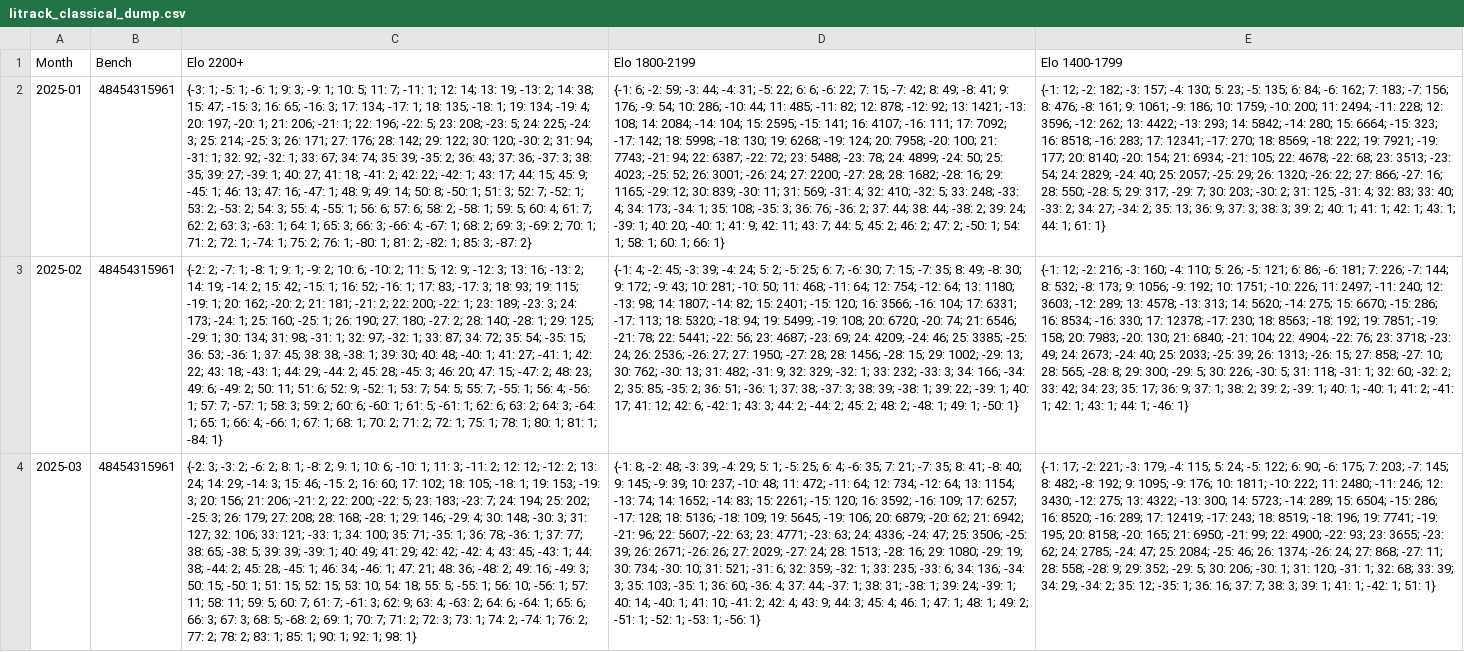
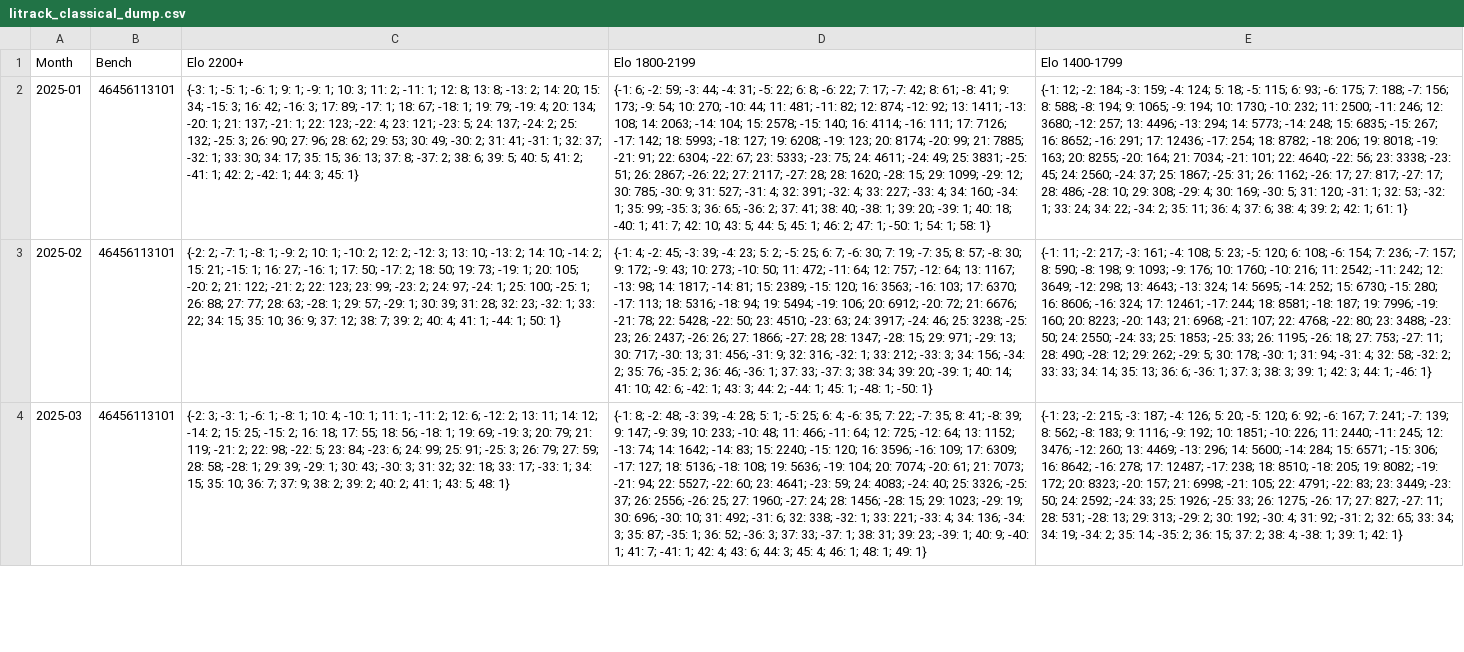
Before and after one commit to robertnurnberg/litrack, a CSV file: litrack_classical_dump.csv, drawn as a sheet; only a part is shown; the diff covers the shown part only; the diff names each change by its address in the sheet, - before the commit and + after, or states it on an @@ line.

```diff
--- a/litrack_classical_dump.csv
+++ b/litrack_classical_dump.csv
-B2:B4 (Bench): 48454315961
+B2:B4 (Bench): 46456113101
-C2 (Elo 2200+): …1; 9: 3; -9: 1; 10: 5; 11: 7; -11: 1; 12: 14; 13: 19; -13: 2; 14: 38; 15: 47; -15: 3; 16: 65; -16: 3; 17: 134; -17: 1; 18: 135; -18: 1; 19: 134; -19: 4; 20: 197; -20: 1; 21: 206; -21: 1; 22: 196; -22: 5; 23: 208; -23: 5; 24: 225; -24: 3; 25: 214; -25: 3; 26: 171; 27: 176; 28: 142; 29: 122; 30: 120; -30: 2; 31: 94; -31: 1; 32: 92; -32: 1; 33: 67; 34: 74; 35: 39; -35: 2; 36: 43; 37: 36; -37: 3; 38: 35; 39: 27; -39: 1; 40: 27; 41: 18; -41: 2; 42: 22; -42: 1; 43: 17; 44: 15; 45: 9; -45: 1; 46: 13; 47: 16; -47: 1; 48: 9; 49: 14; 50: 8; -50: 1; 51: 3; 52: 7; -52: 1; 53: 2; -53: 2; 54: 3; 55: 4; -55: 1; 56: 6; 57: 6; 58: 2; -58: 1; 59: 5; 60: 4; 61: 7; 62: 2; 63: 3; -63: 1; 64: 1; 65: 3; 66: 3; -66: 4; -67: 1; 68: 2; 69: 3; -69: 2; 70: 1; 71: 2; 72: 1; -74: 1; 75: 2; 76: 1; -80: 1; 81: 2; -82: 1; 85: 3; -87: 2}
+C2 (Elo 2200+): …1; 9: 1; -9: 1; 10: 3; 11: 2; -11: 1; 12: 8; 13: 8; -13: 2; 14: 20; 15: 34; -15: 3; 16: 42; -16: 3; 17: 89; -17: 1; 18: 67; -18: 1; 19: 79; -19: 4; 20: 134; -20: 1; 21: 137; -21: 1; 22: 123; -22: 4; 23: 121; -23: 5; 24: 137; -24: 2; 25: 132; -25: 3; 26: 90; 27: 96; 28: 62; 29: 53; 30: 49; -30: 2; 31: 41; -31: 1; 32: 37; -32: 1; 33: 30; 34: 17; 35: 15; 36: 13; 37: 8; -37: 2; 38: 6; 39: 5; 40: 5; 41: 2; -41: 1; 42: 2; -42: 1; 44: 3; 45: 1}
-D2 (Elo 1800-2199): …22; 6: 6; -6: 22; 7: 15; -7: 42; 8: 49; -8: 41; 9: 176; -9: 54; 10: 286; -10: 44; 11: 485; -11: 82; 12: 878; -12: 92; 13: 1421; -13: 108; 14: 2084; -14: 104; 15: 2595; -15: 141; 16: 4107; -16: 111; 17: 7092; -17: 142; 18: 5998; -18: 130; 19: 6268; -19: 124; 20: 7958; -20: 100; 21: 7743; -21: 94; 22: 6387; -22: 72; 23: 5488; -23: 78; 24: 4899; -24: 50; 25: 4023; -25: 52; 26: 3001; -26: 24; 27: 2200; -27: 28; 28: 1682; -28: 16; 29: 1165; -29: 12; 30: 839; -30: 11; 31: 569; -31: 4; 32: 410; -32: 5; 33: 248; -33: 4; 34: 173; -34: 1; 35: 108; -35: 3; 36: 76; -36: 2; 37: 44; 38: 44; -38: 2; 39: 24; -39: 1; 40: 20; -40: 1; 41: 9; 42: 11; 43: 7; 44: 5; 45: 2; 46: 2; 47: 2; -50: 1; 54: 1; 58: 1; 60: 1; 66: 1}
+D2 (Elo 1800-2199): …22; 6: 8; -6: 22; 7: 17; -7: 42; 8: 61; -8: 41; 9: 173; -9: 54; 10: 270; -10: 44; 11: 481; -11: 82; 12: 874; -12: 92; 13: 1411; -13: 108; 14: 2063; -14: 104; 15: 2578; -15: 140; 16: 4114; -16: 111; 17: 7126; -17: 142; 18: 5993; -18: 127; 19: 6208; -19: 123; 20: 8174; -20: 99; 21: 7885; -21: 91; 22: 6304; -22: 67; 23: 5333; -23: 75; 24: 4611; -24: 49; 25: 3831; -25: 51; 26: 2867; -26: 22; 27: 2117; -27: 28; 28: 1620; -28: 15; 29: 1099; -29: 12; 30: 785; -30: 9; 31: 527; -31: 4; 32: 391; -32: 4; 33: 227; -33: 4; 34: 160; -34: 1; 35: 99; -35: 3; 36: 65; -36: 2; 37: 41; 38: 40; -38: 1; 39: 20; -39: 1; 40: 18; -40: 1; 41: 7; 42: 10; 43: 5; 44: 5; 45: 1; 46: 2; 47: 1; -50: 1; 54: 1; 58: 1}
-E2 (Elo 1400-1799): …12; -2: 182; -3: 157; -4: 130; 5: 23; -5: 135; 6: 84; -6: 162; 7: 183; -7: 156; 8: 476; -8: 161; 9: 1061; -9: 186; 10: 1759; -10: 200; 11: 2494; -11: 228; 12: 3596; -12: 262; 13: 4422; -13: 293; 14: 5842; -14: 280; 15: 6664; -15: 323; 16: 8518; -16: 283; 17: 12341; -17: 270; 18: 8569; -18: 222; 19: 7921; -19: 177; 20: 8140; -20: 154; 21: 6934; -21: 105; 22: 4678; -22: 68; 23: 3513; -23: 54; 24: 2829; -24: 40; 25: 2057; -25: 29; 26: 1320; -26: 22; 27: 866; -27: 16; 28: 550; -28: 5; 29: 317; -29: 7; 30: 203; -30: 2; 31: 125; -31: 4; 32: 83; 33: 40; -33: 2; 34: 27; -34: 2; 35: 13; 36: 9; 37: 3; 38: 3; 39: 2; 40: 1; 41: 1; 42: 1; 43: 1; 44: 1; 61:…
+E2 (Elo 1400-1799): …12; -2: 184; -3: 159; -4: 124; 5: 18; -5: 115; 6: 93; -6: 175; 7: 188; -7: 156; 8: 588; -8: 194; 9: 1065; -9: 194; 10: 1730; -10: 232; 11: 2500; -11: 246; 12: 3680; -12: 257; 13: 4496; -13: 294; 14: 5773; -14: 248; 15: 6835; -15: 267; 16: 8652; -16: 291; 17: 12436; -17: 254; 18: 8782; -18: 206; 19: 8018; -19: 163; 20: 8255; -20: 164; 21: 7034; -21: 101; 22: 4640; -22: 56; 23: 3338; -23: 45; 24: 2560; -24: 37; 25: 1867; -25: 31; 26: 1162; -26: 17; 27: 817; -27: 17; 28: 486; -28: 10; 29: 308; -29: 4; 30: 169; -30: 5; 31: 120; -31: 1; 32: 53; -32: 1; 33: 24; 34: 22; -34: 2; 35: 11; 36: 4; 37: 6; 38: 4; 39: 2; 42: 1; 61:…
-C3 (Elo 2200+): …-8: 1; 9: 1; -9: 2; 10: 6; -10: 2; 11: 5; 12: 9; -12: 3; 13: 16; -13: 2; 14: 19; -14: 2; 15: 42; -15: 1; 16: 52; -16: 1; 17: 83; -17: 3; 18: 93; 19: 115; -19: 1; 20: 162; -20: 2; 21: 181; -21: 2; 22: 200; -22: 1; 23: 189; -23: 3; 24: 173; -24: 1; 25: 160; -25: 1; 26: 190; 27: 180; -27: 2; 28: 140; -28: 1; 29: 125; -29: 1; 30: 134; 31: 98; -31: 1; 32: 97; -32: 1; 33: 87; 34: 72; 35: 54; -35: 15; 36: 53; -36: 1; 37: 45; 38: 38; -38: 1; 39: 30; 40: 48; -40: 1; 41: 27; -41: 1; 42: 22; 43: 18; -43: 1; 44: 29; -44: 2; 45: 28; -45: 3; 46: 20; 47: 15; -47: 2; 48: 23; 49: 6; -49: 2; 50: 11; 51: 6; 52: 9; -52: 1; 53: 7; 54: 5; 55: 7; -55: 1; 56: 4; -56: 1; 57: 7; -57: 1; 58: 3; 59: 2; 60: 6; -60: 1; 61: 5; -61: 1; 62: 6; 63: 2; 64: 3; -64: 1; 65: 1; 66: 4; -66: 1; 67: 1; 68: 1; 70: 2; 71: 2; 72: 1; 75: 1; 78: 1; 80: 1; 81: 1; -84: 1}
+C3 (Elo 2200+): …-8: 1; -9: 2; 10: 1; -10: 2; 12: 2; -12: 3; 13: 10; -13: 2; 14: 10; -14: 2; 15: 21; -15: 1; 16: 27; -16: 1; 17: 50; -17: 2; 18: 50; 19: 73; -19: 1; 20: 105; -20: 2; 21: 122; -21: 2; 22: 123; 23: 99; -23: 2; 24: 97; -24: 1; 25: 100; -25: 1; 26: 88; 27: 77; 28: 63; -28: 1; 29: 57; -29: 1; 30: 39; 31: 28; 32: 23; -32: 1; 33: 22; 34: 15; 35: 10; 36: 9; 37: 12; 38: 7; 39: 2; 40: 4; 41: 1; -44: 1; 50: 1}
-D3 (Elo 1800-2199): …39; -4: 24; 5: 2; -5: 25; 6: 7; -6: 30; 7: 15; -7: 35; 8: 49; -8: 30; 9: 172; -9: 43; 10: 281; -10: 50; 11: 468; -11: 64; 12: 754; -12: 64; 13: 1180; -13: 98; 14: 1807; -14: 82; 15: 2401; -15: 120; 16: 3566; -16: 104; 17: 6331; -17: 113; 18: 5320; -18: 94; 19: 5499; -19: 108; 20: 6720; -20: 74; 21: 6546; -21: 78; 22: 5441; -22: 56; 23: 4687; -23: 69; 24: 4209; -24: 46; 25: 3385; -25: 24; 26: 2536; -26: 27; 27: 1950; -27: 28; 28: 1456; -28: 15; 29: 1002; -29: 13; 30: 762; -30: 13; 31: 482; -31: 9; 32: 329; -32: 1; 33: 232; -33: 3; 34: 166; -34: 2; 35: 85; -35: 2; 36: 51; -36: 1; 37: 38; -37: 3; 38: 39; -38: 1; 39: 22; -39: 1; 40: 17; 41: 12; 42: 6; -42: 1; 43: 3; 44: 2; -44: 2; 45: 2; 48: 2; -48: 1; 49: 1; -50:…
+D3 (Elo 1800-2199): …39; -4: 23; 5: 2; -5: 25; 6: 7; -6: 30; 7: 19; -7: 35; 8: 57; -8: 30; 9: 172; -9: 43; 10: 273; -10: 50; 11: 472; -11: 64; 12: 757; -12: 64; 13: 1167; -13: 98; 14: 1817; -14: 81; 15: 2389; -15: 120; 16: 3563; -16: 103; 17: 6370; -17: 113; 18: 5316; -18: 94; 19: 5494; -19: 106; 20: 6912; -20: 72; 21: 6676; -21: 78; 22: 5428; -22: 50; 23: 4510; -23: 63; 24: 3917; -24: 46; 25: 3238; -25: 23; 26: 2437; -26: 26; 27: 1866; -27: 28; 28: 1347; -28: 15; 29: 971; -29: 13; 30: 717; -30: 13; 31: 456; -31: 9; 32: 316; -32: 1; 33: 212; -33: 3; 34: 156; -34: 2; 35: 76; -35: 2; 36: 46; -36: 1; 37: 33; -37: 3; 38: 34; 39: 20; -39: 1; 40: 14; 41: 10; 42: 6; -42: 1; 43: 3; 44: 2; -44: 1; 45: 1; -48: 1; -50:…
-E3 (Elo 1400-1799): {-1: 12; -2: 216; -3: 160; -4: 110; 5: 26; -5: 121; 6: 86; -6: 181; 7: 226; -7: 144; 8: 532; -8: 173; 9: 1056; -9: 192; 10: 1751; -10: 226; 11: 2497; -11: 240; 12: 3603; -12: 289; 13: 4578; -13: 313; 14: 5620; -14: 275; 15: 6670; -15: 286; 16: 8534; -16: 330; 17: 12378; -17: 230; 18: 8563; -18: 192; 19: 7851; -19: 158; 20: 7983; -20: 130; 21: 6840; -21: 104; 22: 4904; -22: 76; 23: 3718; -23: 49; 24: 2673; -24: 40; 25: 2033; -25: 39; 26: 1313; -26: 15; 27: 858; -27: 10; 28: 565; -28: 8; 29: 300; -29: 5; 30: 226; -30: 5; 31: 118; -31: 1; 32: 60; -32: 2; 33: 42; 34: 23; 35: 17; 36: 9; 37: 1; 38: 2; 39: 2; -39: 1; 40: 1; -40: 1; 41: 2; -41: 1; 42: 1; 43: 1; 44: 1;…
+E3 (Elo 1400-1799): {-1: 11; -2: 217; -3: 161; -4: 108; 5: 23; -5: 120; 6: 108; -6: 154; 7: 236; -7: 157; 8: 590; -8: 198; 9: 1093; -9: 176; 10: 1760; -10: 216; 11: 2542; -11: 242; 12: 3649; -12: 298; 13: 4643; -13: 324; 14: 5695; -14: 252; 15: 6730; -15: 280; 16: 8606; -16: 324; 17: 12461; -17: 244; 18: 8581; -18: 187; 19: 7996; -19: 160; 20: 8223; -20: 143; 21: 6968; -21: 107; 22: 4768; -22: 80; 23: 3488; -23: 50; 24: 2550; -24: 33; 25: 1853; -25: 33; 26: 1195; -26: 18; 27: 753; -27: 11; 28: 490; -28: 12; 29: 262; -29: 5; 30: 178; -30: 1; 31: 94; -31: 4; 32: 58; -32: 2; 33: 33; 34: 14; 35: 13; 36: 6; -36: 1; 37: 3; 38: 3; 39: 1; 42: 3; 44: 1;…
-C4 (Elo 2200+): …3; -3: 2; -6: 2; 8: 1; -8: 2; 9: 1; 10: 6; -10: 1; 11: 3; -11: 2; 12: 12; -12: 2; 13: 24; 14: 29; -14: 3; 15: 46; -15: 2; 16: 60; 17: 102; 18: 105; -18: 1; 19: 153; -19: 3; 20: 156; 21: 206; -21: 2; 22: 200; -22: 5; 23: 183; -23: 7; 24: 194; 25: 202; -25: 3; 26: 179; 27: 208; 28: 168; -28: 1; 29: 146; -29: 4; 30: 148; -30: 3; 31: 127; 32: 106; 33: 121; -33: 1; 34: 100; 35: 71; -35: 1; 36: 78; -36: 1; 37: 77; 38: 65; -38: 5; 39: 39; -39: 1; 40: 49; 41: 29; 42: 42; -42: 4; 43: 45; -43: 1; 44: 38; -44: 2; 45: 28; -45: 1; 46: 34; -46: 1; 47: 21; 48: 36; -48: 2; 49: 16; -49: 3; 50: 15; -50: 1; 51: 15; 52: 15; 53: 10; 54: 18; 55: 5; -55: 1; 56: 10; -56: 1; 57: 11; 58: 11; 59: 5; 60: 7; 61: 7; -61: 3; 62: 9; 63: 4; -63: 2; 64: 6; -64: 1; 65: 6; 66: 3; 67: 3; 68: 5; -68: 2; 69: 1; 70: 7; 71: 2; 72: 3; 73: 1; 74: 2; -74: 1; 76: 2; 77: 2; 78: 2; 83: 1; 85: 1; 90: 1; 92: 1; 98: 1}
+C4 (Elo 2200+): …3; -3: 1; -6: 1; -8: 1; 10: 4; -10: 1; 11: 1; -11: 2; 12: 6; -12: 2; 13: 11; 14: 12; -14: 2; 15: 25; -15: 2; 16: 18; 17: 55; 18: 56; -18: 1; 19: 69; -19: 3; 20: 79; 21: 119; -21: 2; 22: 98; -22: 5; 23: 84; -23: 6; 24: 99; 25: 91; -25: 3; 26: 79; 27: 59; 28: 58; -28: 1; 29: 39; -29: 1; 30: 43; -30: 3; 31: 32; 32: 18; 33: 17; -33: 1; 34: 15; 35: 10; 36: 7; 37: 9; 38: 2; 39: 2; 40: 2; 41: 1; 43: 5; 48: 1}
-D4 (Elo 1800-2199): …39; -4: 29; 5: 1; -5: 25; 6: 4; -6: 35; 7: 21; -7: 35; 8: 41; -8: 40; 9: 145; -9: 39; 10: 237; -10: 48; 11: 472; -11: 64; 12: 734; -12: 64; 13: 1154; -13: 74; 14: 1652; -14: 83; 15: 2261; -15: 120; 16: 3592; -16: 109; 17: 6257; -17: 128; 18: 5136; -18: 109; 19: 5645; -19: 106; 20: 6879; -20: 62; 21: 6942; -21: 96; 22: 5607; -22: 63; 23: 4771; -23: 63; 24: 4336; -24: 47; 25: 3506; -25: 39; 26: 2671; -26: 26; 27: 2029; -27: 24; 28: 1513; -28: 16; 29: 1080; -29: 19; 30: 734; -30: 10; 31: 521; -31: 6; 32: 359; -32: 1; 33: 235; -33: 6; 34: 136; -34: 3; 35: 103; -35: 1; 36: 60; -36: 4; 37: 44; -37: 1; 38: 31; -38: 1; 39: 24; -39: 1; 40: 14; -40: 1; 41: 10; -41: 2; 42: 4; 43: 9; 44: 3; 45: 4; 46: 1; 47: 1; 48: 1; 49: 2; -51: 1; -52: 1; -53: 1; -56: 1}
+D4 (Elo 1800-2199): …39; -4: 28; 5: 1; -5: 25; 6: 4; -6: 35; 7: 22; -7: 35; 8: 41; -8: 39; 9: 147; -9: 39; 10: 233; -10: 48; 11: 466; -11: 64; 12: 725; -12: 64; 13: 1152; -13: 74; 14: 1642; -14: 83; 15: 2240; -15: 120; 16: 3596; -16: 109; 17: 6309; -17: 127; 18: 5136; -18: 108; 19: 5636; -19: 104; 20: 7074; -20: 61; 21: 7073; -21: 94; 22: 5527; -22: 60; 23: 4641; -23: 59; 24: 4083; -24: 40; 25: 3326; -25: 37; 26: 2556; -26: 25; 27: 1960; -27: 24; 28: 1456; -28: 15; 29: 1023; -29: 19; 30: 696; -30: 10; 31: 492; -31: 6; 32: 338; -32: 1; 33: 221; -33: 4; 34: 136; -34: 3; 35: 87; -35: 1; 36: 52; -36: 3; 37: 33; -37: 1; 38: 31; 39: 23; -39: 1; 40: 9; -40: 1; 41: 7; -41: 1; 42: 4; 43: 6; 44: 3; 45: 4; 46: 1; 48: 1; 49: 1}
-E4 (Elo 1400-1799): {-1: 17; -2: 221; -3: 179; -4: 115; 5: 24; -5: 122; 6: 90; -6: 175; 7: 203; -7: 145; 8: 482; -8: 192; 9: 1095; -9: 176; 10: 1811; -10: 222; 11: 2480; -11: 246; 12: 3430; -12: 275; 13: 4322; -13: 300; 14: 5723; -14: 289; 15: 6504; -15: 286; 16: 8520; -16: 289; 17: 12419; -17: 243; 18: 8519; -18: 196; 19: 7741; -19: 195; 20: 8158; -20: 165; 21: 6950; -21: 99; 22: 4900; -22: 93; 23: 3655; -23: 62; 24: 2785; -24: 47; 25: 2084; -25: 46; 26: 1374; -26: 24; 27: 868; -27: 11; 28: 558; -28: 9; 29: 352; -29: 5; 30: 206; -30: 1; 31: 120; -31: 1; 32: 68; 33: 39; 34: 29; -34: 2; 35: 12; -35: 1; 36: 16; 37: 7; 38: 3; 39: 1; 41: 1; -42: 1; 51: 1}
+E4 (Elo 1400-1799): {-1: 23; -2: 215; -3: 187; -4: 126; 5: 20; -5: 120; 6: 92; -6: 167; 7: 241; -7: 139; 8: 562; -8: 183; 9: 1116; -9: 192; 10: 1851; -10: 226; 11: 2440; -11: 245; 12: 3476; -12: 260; 13: 4469; -13: 296; 14: 5600; -14: 284; 15: 6571; -15: 306; 16: 8642; -16: 278; 17: 12487; -17: 238; 18: 8510; -18: 205; 19: 8082; -19: 172; 20: 8323; -20: 157; 21: 6998; -21: 105; 22: 4791; -22: 83; 23: 3449; -23: 50; 24: 2592; -24: 33; 25: 1926; -25: 33; 26: 1275; -26: 17; 27: 827; -27: 11; 28: 531; -28: 13; 29: 313; -29: 2; 30: 192; -30: 4; 31: 92; -31: 2; 32: 65; 33: 34; 34: 19; -34: 2; 35: 14; -35: 2; 36: 15; 37: 2; 38: 4; -38: 1; 39: 1; 42: 1}
```
Also changed, not shown: 20 edited cells elsewhere in this file, litrack_blitz_cdb.csv, litrack_blitz_dump.csv, 21 other files.
